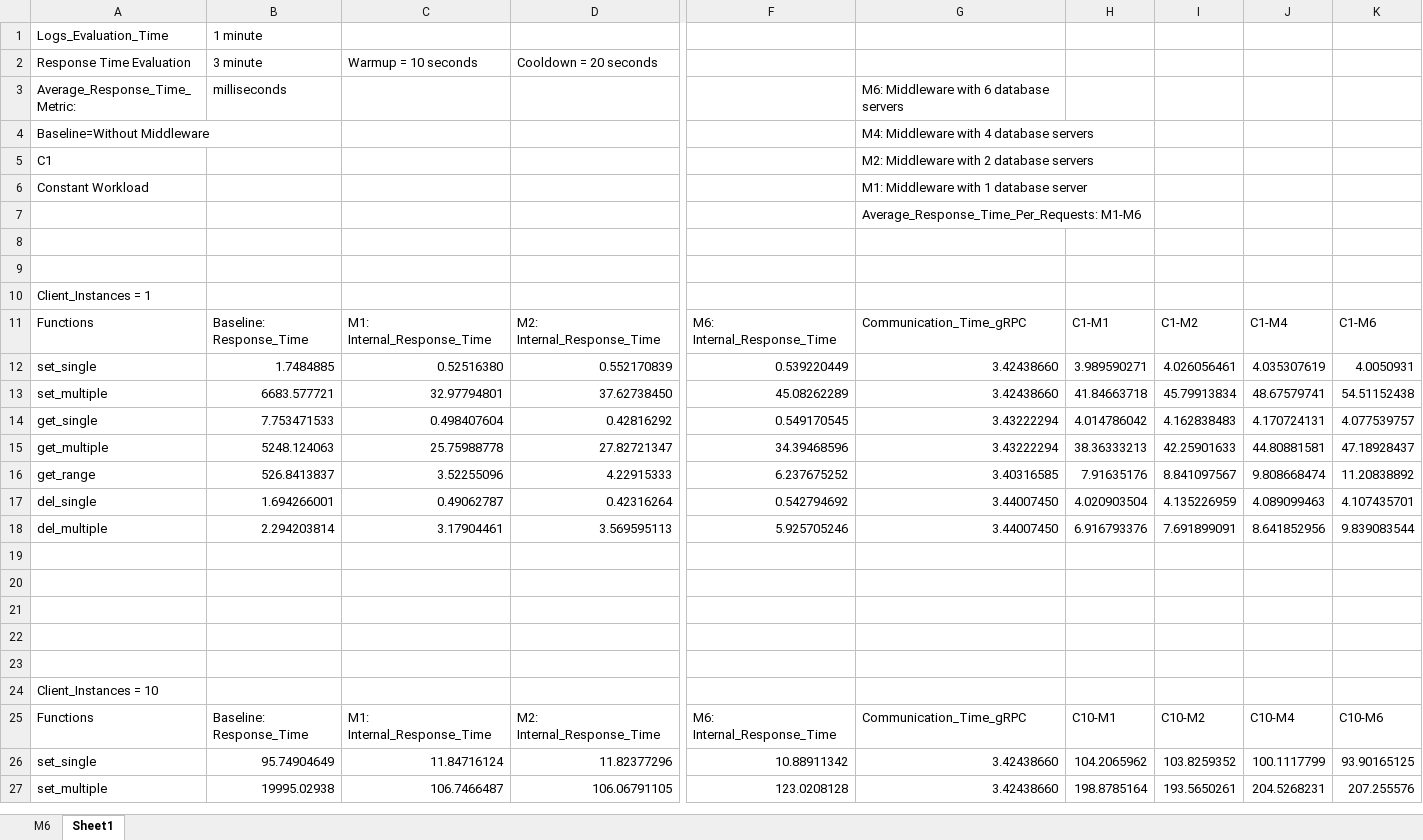
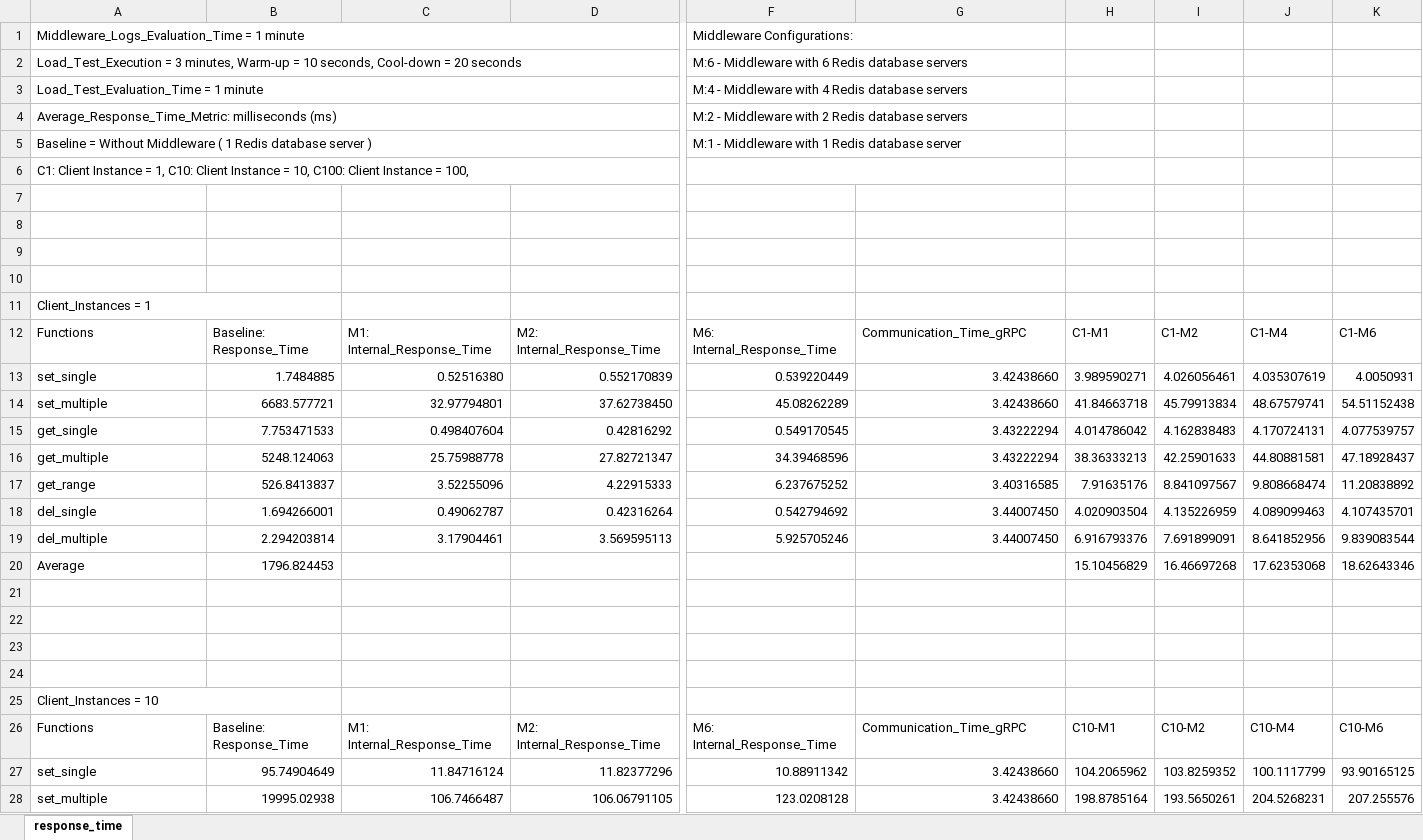
Before and after one commit to riteshCodes/sharded-distributed-databases, an Excel workbook: Performance_Profiling/Response_Times_Measurement.xlsx, sheet response_time, drawn as a sheet; only a part is shown, gaps mark what is left out; values as stored, in another font and other column widths than the file's, no cell formats; removed rows and columns are numbered as before the commit, all else as after; rows hold the shown columns only; the diff covers the shown part only; the diff names each change by its address in the sheet, - before the commit and + after, or states it on an @@ line.

```diff
--- a/Performance_Profiling/Response_Times_Measurement.xlsx (sheet response_time)
+++ b/Performance_Profiling/Response_Times_Measurement.xlsx (sheet response_time)
-sheet tab: Sheet1
+sheet tab: response_time
-sheet tab: M6
-row 1: Logs_Evaluation_Time | 1 minute
-row 2: Response Time Evaluation | 3 minute | Warmup = 10 seconds | Cooldown = 20 seconds
-row 3: Average_Response_Time_Metric: | milliseconds |  |  |  | M6: Middleware with 6 database servers
-row 4: Baseline=Without Middleware |  |  |  |  | M4: Middleware with 4 database servers
-row 5: C1 |  |  |  |  | M2: Middleware with 2 database servers
+row 1: Middleware_Logs_Evaluation_Time = 1 minute |  |  |  | Middleware Configurations:
+row 2: Load_Test_Execution = 3 minutes, Warm-up = 10 seconds, Cool-down = 20 seconds |  |  |  | M:6 - Middleware with 6 Redis database servers
+row 3: Load_Test_Evaluation_Time = 1 minute |  |  |  | M:4 - Middleware with 4 Redis database servers
+row 4: Average_Response_Time_Metric: milliseconds (ms) |  |  |  | M:2 - Middleware with 2 Redis database servers
+row 5: Baseline = Without Middleware ( 1 Redis database server ) |  |  |  | M:1 - Middleware with 1 Redis database server
+row 6: C1: Client Instance = 1, C10: Client Instance = 10, C100: Client Instance = 100,
-row 7: Constant Workload |  |  |  |  | M1: Middleware with 1 database server
+row 7: (empty)
-G8: Average_Response_Time_Per_Requests: M1-M6
+G8: (empty)
+A11:B11 merged
-row 20: (empty)
+row 20: Average | 1796.824453 |  |  |  |  | 15.10456829 | 16.46697268 | 17.62353068 | 18.62643346
+A25:B25 merged
```
Also changed, not shown: 43 added rows, 16 removed rows, 75 edited cells and merged cells elsewhere in this sheet, cell formats, formulas that keep their value, evaluations/response_time_increasing_clients/1_DB/aggregated_workload.xlsx, evaluations/response_time_increasing_clients/2_DB/aggregated_workload.xlsx, 55 other files.
